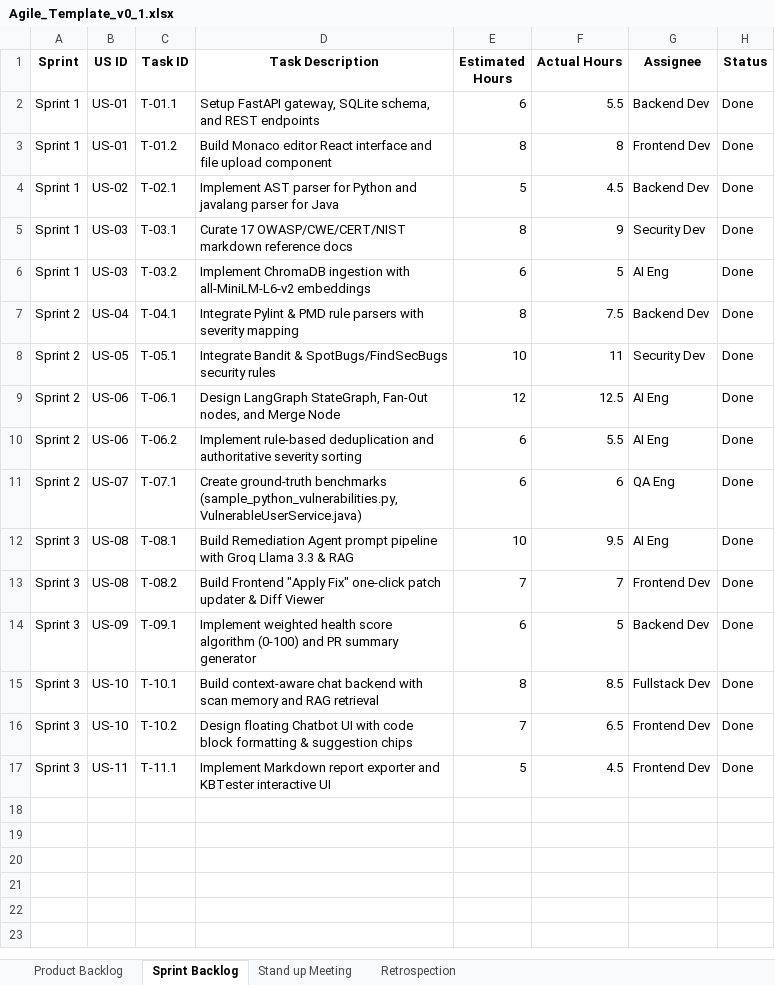
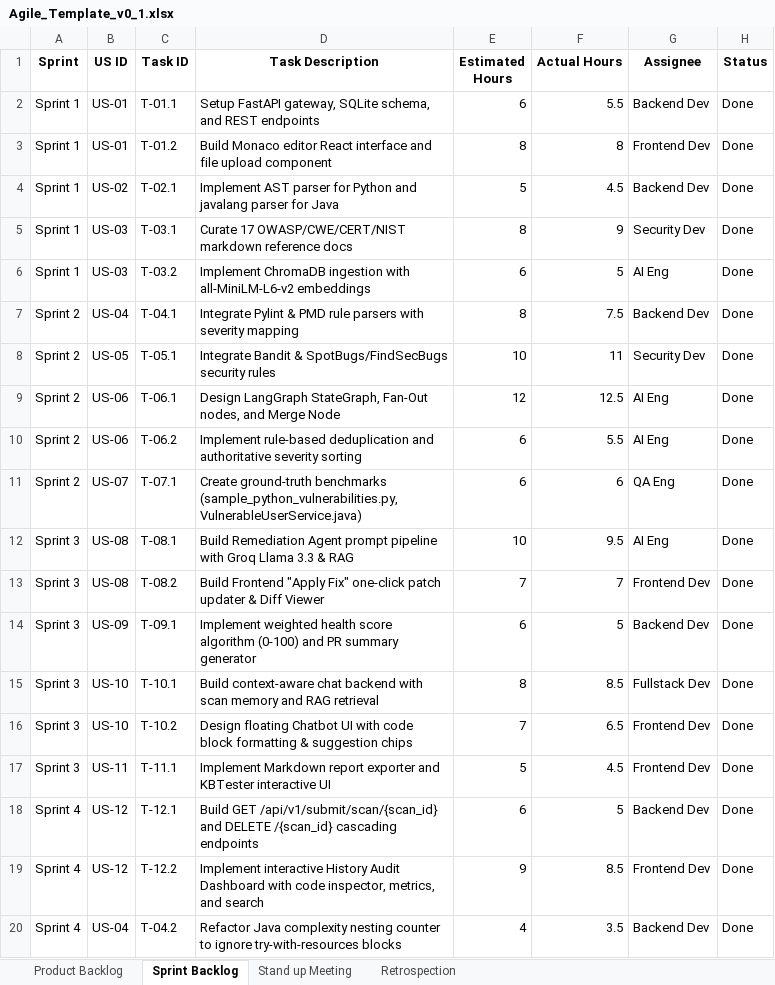
Before and after one commit to Mugunthan-127/AI-Code-Review-Security-Analysis-Agent, an Excel workbook: Agile_Template_v0_1.xlsx, sheet Sprint Backlog, drawn as a sheet; values as stored, in another font and other column widths than the file's, no borders; the diff names each change by its address in the sheet, - before the commit and + after, or states it on an @@ line.

Commit message:
feat(ui): Cute Scanner Studio UI and Audit Dashboard with presets, health gauge, and instant fixes

```diff
--- a/Agile_Template_v0_1.xlsx (sheet Sprint Backlog)
+++ b/Agile_Template_v0_1.xlsx (sheet Sprint Backlog)
+row 18: Sprint 4 | US-12 | T-12.1 | Build GET /api/v1/submit/scan/{scan_id} and DELETE /{scan_id} cascading endpoints | 6 | 5 | Backend Dev | Done
+row 19: Sprint 4 | US-12 | T-12.2 | Implement interactive History Audit Dashboard with code inspector, metrics, and search | 9 | 8.5 | Frontend Dev | Done
+row 20: Sprint 4 | US-04 | T-04.2 | Refactor Java complexity nesting counter to ignore try-with-resources blocks | 4 | 3.5 | Backend Dev | Done
```
Also changed, not shown: sheet Retrospection, sheet Stand up Meeting, sheet Product Backlog, Defect_Tracker_Template_v0_1.xlsx, Unit_Test_Plan_v0_1.xlsx, 4 other files.
